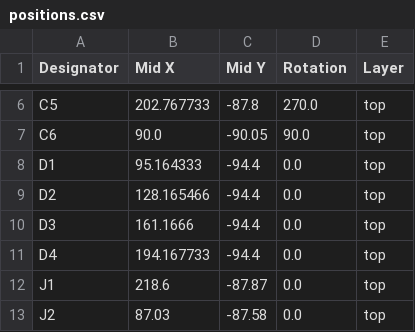
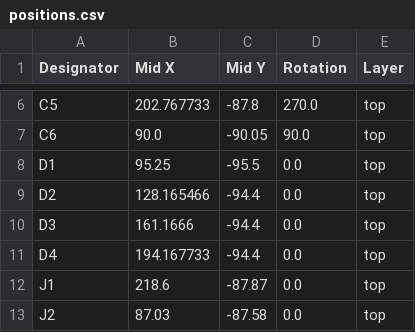
Before and after one commit to picafe/bicolor-matrix, a CSV file: bicolour-matrix/production/positions.csv, drawn as a sheet; only a part is shown, gaps mark what is left out.

```diff
--- a/bicolour-matrix/production/positions.csv
+++ b/bicolour-matrix/production/positions.csv
@@ -7,3 +7,3 @@ C5,202.767733,-87.8,270.0,top
 C6,90.0,-90.05,90.0,top
-D1,95.164333,-94.4,0.0,top
+D1,95.25,-95.5,0.0,top
 D2,128.165466,-94.4,0.0,top
```
Also changed, not shown: adapter-board/production/bom.csv, adapter-board/production/positions.csv, 25 other files.
